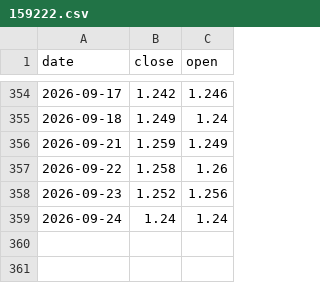
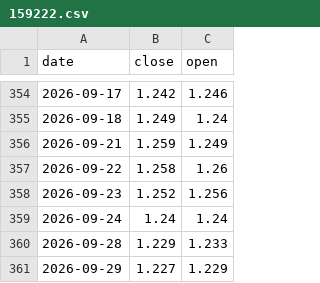
Before and after one commit to winguse/naive-fortune, a CSV file: market-data/cn/159222.csv, drawn as a sheet; only a part is shown, gaps mark what is left out.

```diff
--- a/market-data/cn/159222.csv
+++ b/market-data/cn/159222.csv
@@ -359 +359,3 @@ date,close,open
 2026-09-24,1.24,1.24
+2026-09-28,1.229,1.233
+2026-09-29,1.227,1.229
```
Also changed, not shown: market-data/cn/159399.csv, market-data/cn/510050.csv, 4 other files.
